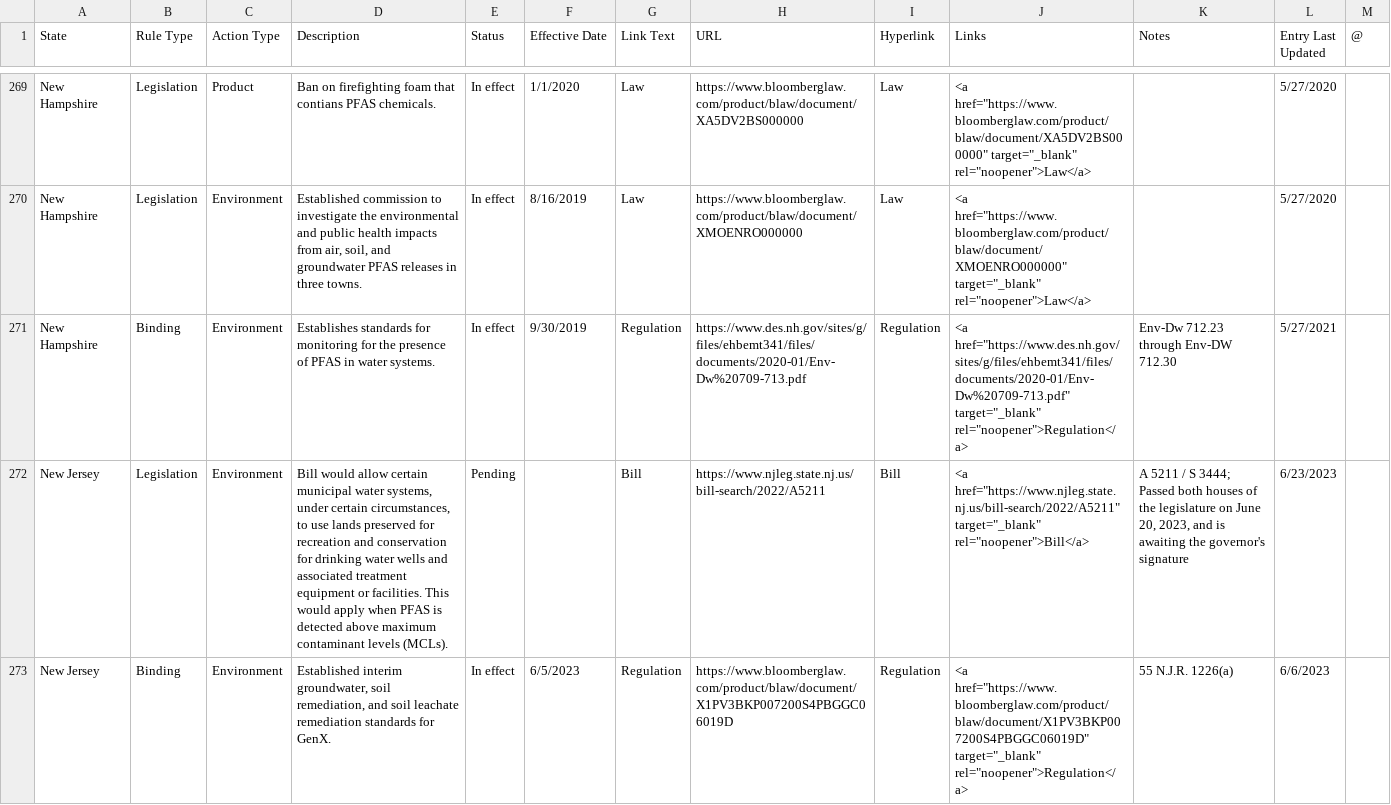
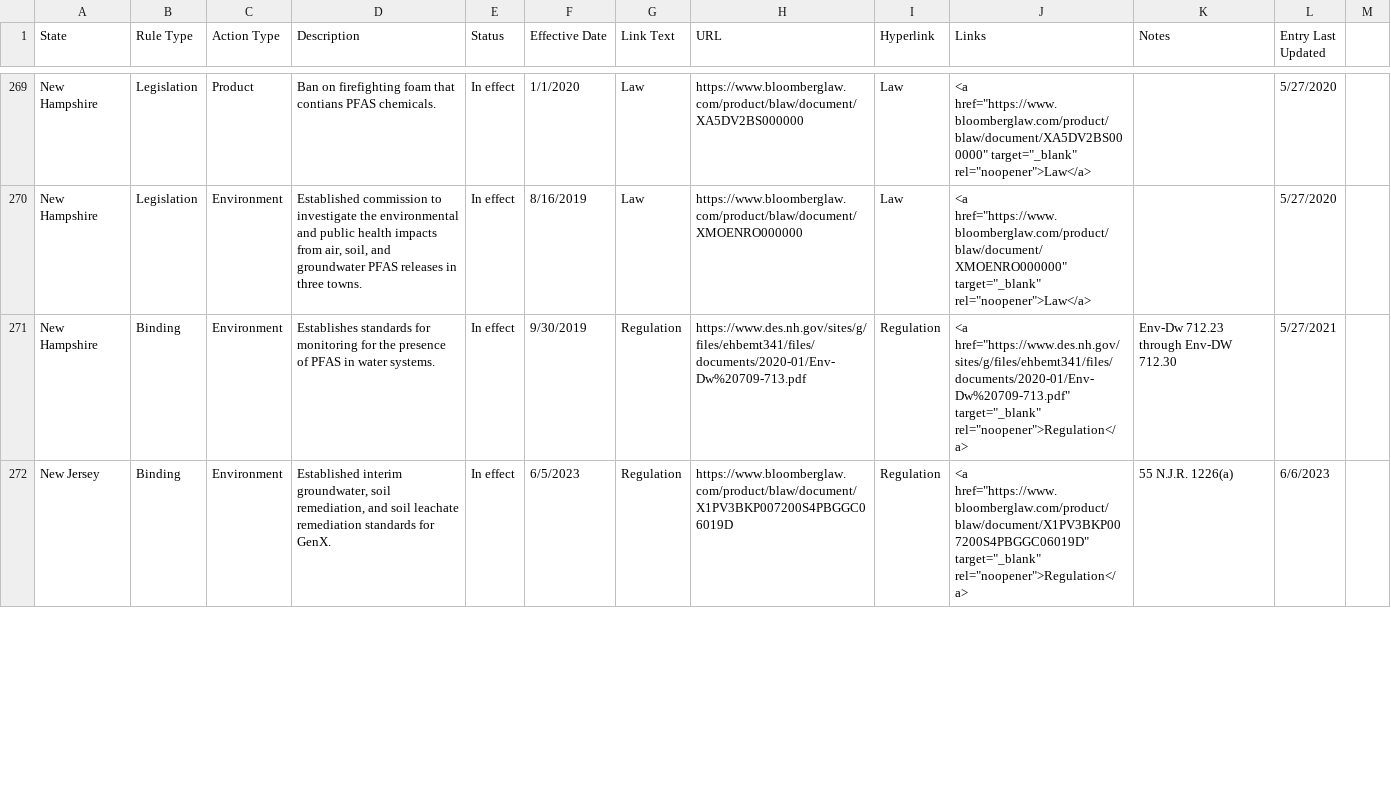
Before and after one commit to Bloomberg-Industry-Group-Investigations/PFAS-State-Activity-Tracker, a CSV file: data/PFAS State Activity Tracker.csv, drawn as a sheet; only a part is shown, gaps mark what is left out; removed rows and columns are numbered as before the commit, all else as after; the diff covers the shown part only; the diff names each change by its address in the sheet, - before the commit and + after, or states it on an @@ line.

```diff
--- a/data/PFAS State Activity Tracker.csv
+++ b/data/PFAS State Activity Tracker.csv
-M1: @
+M1: (empty)
-row 272: New Jersey | Legislation | Environment | Bill would allow certain municipal water systems, under certain circumstances, to use lands preserved for recreation and conservation for drinking water wells and associated treatment equipment or facilities. This would apply when PFAS is detected above maximum contaminant levels (MCLs). | Pending |  | Bill | https://www.njleg.state.nj.us/bill-search/2022/A5211 | Bill | <a href="https://www.njleg.state.nj.us/bill-search/2022/A5211" target="_blank" rel="noopener">Bill</a> | A 5211 / S 3444; Passed both houses of the legislature on June 20, 2023, and is awaiting the governor's signature | 6/23/2023
```
Also changed, not shown: 3 added rows, 3 removed rows and 8 edited cells elsewhere in this file.
